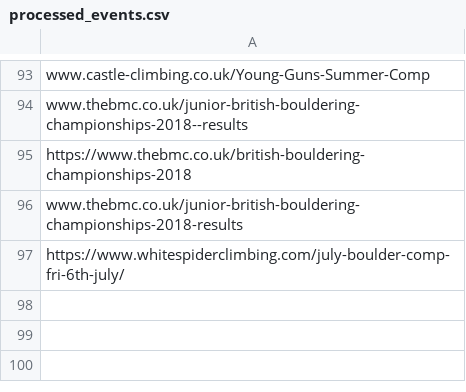
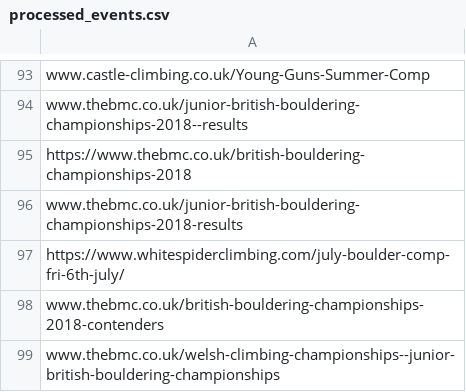
Before and after one commit to climbing-comps/climbing-comps.github.io, a CSV file: processed_events.csv, drawn as a sheet; only a part is shown, gaps mark what is left out.

```diff
--- a/processed_events.csv
+++ b/processed_events.csv
@@ -97 +97,3 @@ www.thebmc.co.uk/junior-british-bouldering-championships-2018-results;
 https://www.whitespiderclimbing.com/july-boulder-comp-fri-6th-july/;
+www.thebmc.co.uk/british-bouldering-championships-2018-contenders;
+www.thebmc.co.uk/welsh-climbing-championships--junior-british-bouldering-championships;
```
Also changed, not shown: 1 other file.
